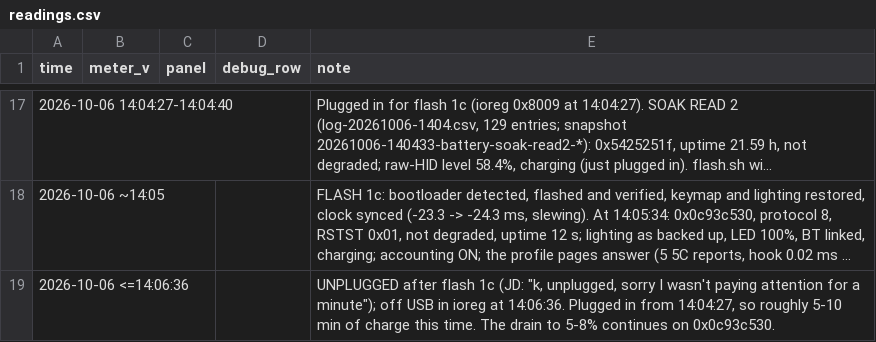
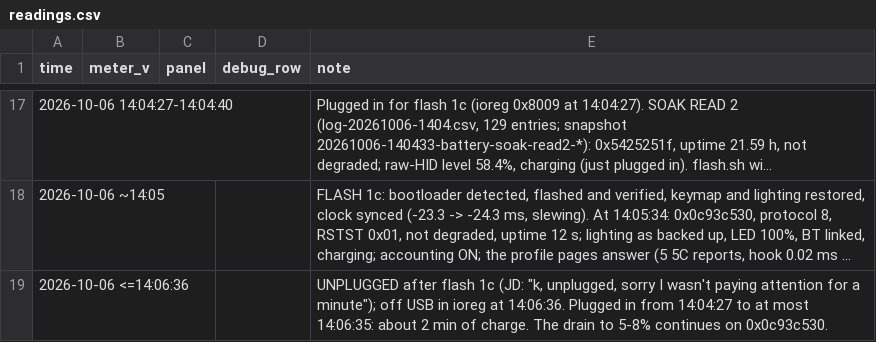
Before and after one commit to jdlien/ak820-pro, a CSV file: history/battery-2026-10-05-flash1/readings.csv, drawn as a sheet; only a part is shown, gaps mark what is left out; long unchanged cells end in …; the diff names each change by its address in the sheet, - before the commit and + after, or states it on an @@ line.

Commit message:
history: the flash-1c plug-in was ~2 min, not 5-10
Claude-Session: 0821da9b-72b4-4988-b9a5-3abe3c841cf9

```diff
--- a/history/battery-2026-10-05-flash1/readings.csv
+++ b/history/battery-2026-10-05-flash1/readings.csv
-E19 (note): …in from 14:04:27, so roughly 5-10 min of charge this time. The drain…
+E19 (note): …in from 14:04:27 to at most 14:06:35: about 2 min of charge. The drain…
```
